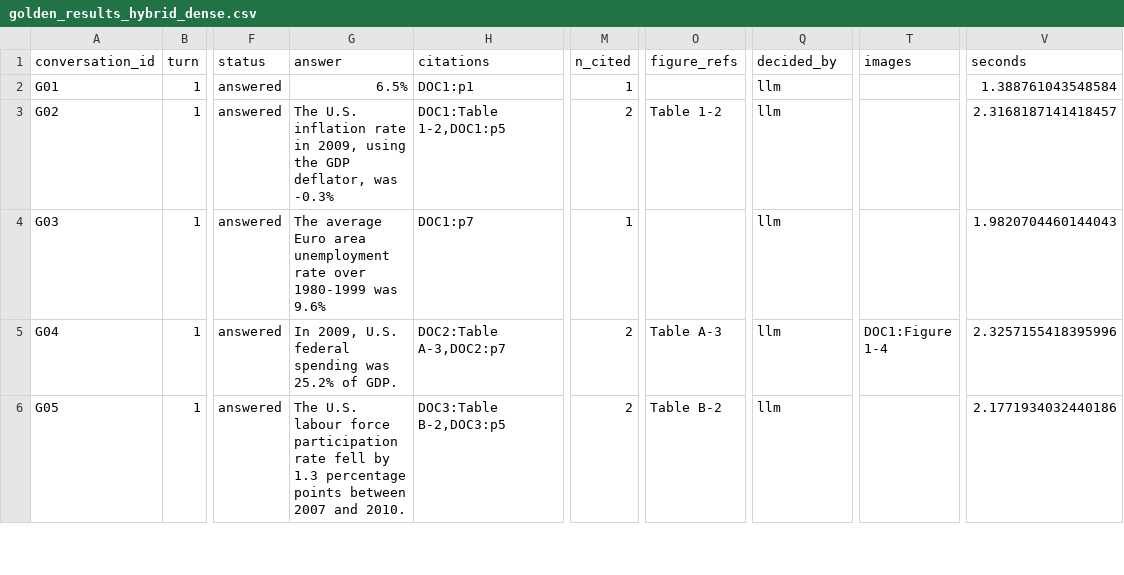
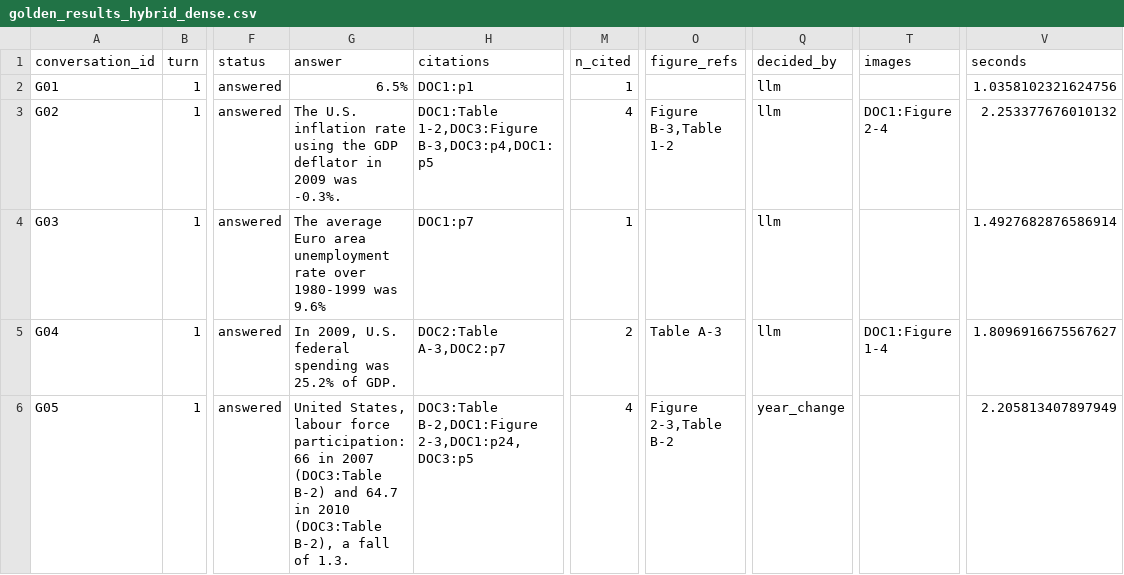
Before and after one commit to kavyaayyappan1998/DATA266-Lab2, a CSV file: part1_v2/outputs/golden_results_hybrid_dense.csv, drawn as a sheet; only a part is shown, gaps mark what is left out; the diff covers the shown part only; the diff names each change by its address in the sheet, - before the commit and + after, or states it on an @@ line.

```diff
--- a/part1_v2/outputs/golden_results_hybrid_dense.csv
+++ b/part1_v2/outputs/golden_results_hybrid_dense.csv
-V2 (seconds): 1.388761043548584
+V2 (seconds): 1.0358102321624756
-G3 (answer): …inflation rate in 2009, using the GDP deflator, was -0.3%
+G3 (answer): …inflation rate using the GDP deflator in 2009 was -0.3%.
-H3 (citations): DOC1:Table 1-2,DOC1:p5
+H3 (citations): DOC1:Table 1-2,DOC3:Figure B-3,DOC3:p4,DOC1:p5
-M3 (n_cited): 2
+M3 (n_cited): 4
-O3 (figure_refs): Table 1-2
+O3 (figure_refs): Figure B-3,Table 1-2
-T3 (images): (empty)
+T3 (images): DOC1:Figure 2-4
-V3 (seconds): 2.3168187141418457
+V3 (seconds): 2.253377676010132
-V4 (seconds): 1.9820704460144043
+V4 (seconds): 1.4927682876586914
-V5 (seconds): 2.3257155418395996
+V5 (seconds): 1.8096916675567627
-G6 (answer): The U.S. labour force participation rate fell by 1.3 percentage points between 2007 and 2010.
+G6 (answer): United States, labour force participation: 66 in 2007 (DOC3:Table B-2) and 64.7 in 2010 (DOC3:Table B-2), a fall of 1.3.
-H6 (citations): DOC3:Table B-2,DOC3:p5
+H6 (citations): DOC3:Table B-2,DOC1:Figure 2-3,DOC1:p24,DOC3:p5
-M6 (n_cited): 2
+M6 (n_cited): 4
-O6 (figure_refs): Table B-2
+O6 (figure_refs): Figure 2-3,Table B-2
-Q6 (decided_by): llm
+Q6 (decided_by): year_change
-V6 (seconds): 2.1771934032440186
+V6 (seconds): 2.205813407897949
```
Also changed, not shown: 78 edited cells elsewhere in this file, part1_v2/notebooks/submission.csv, part1_v2/outputs/golden_results_dense.csv, 6 other files.
